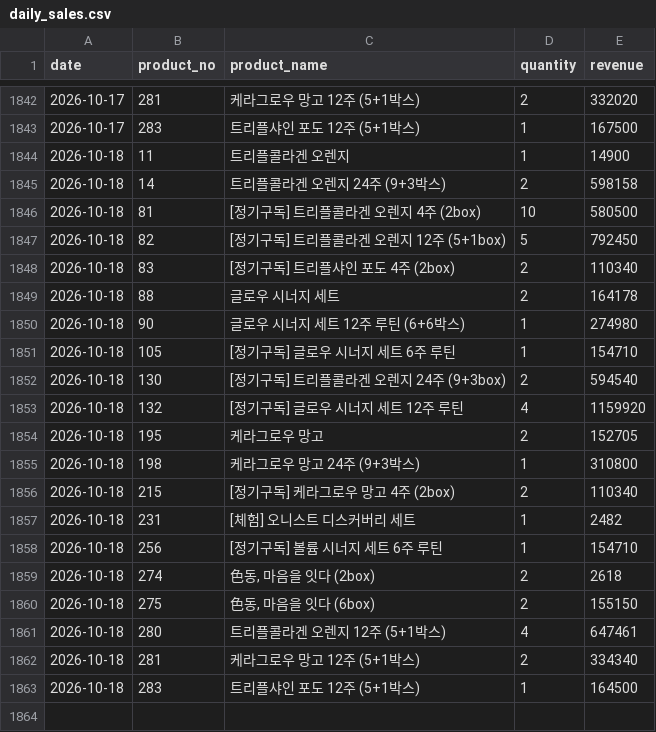
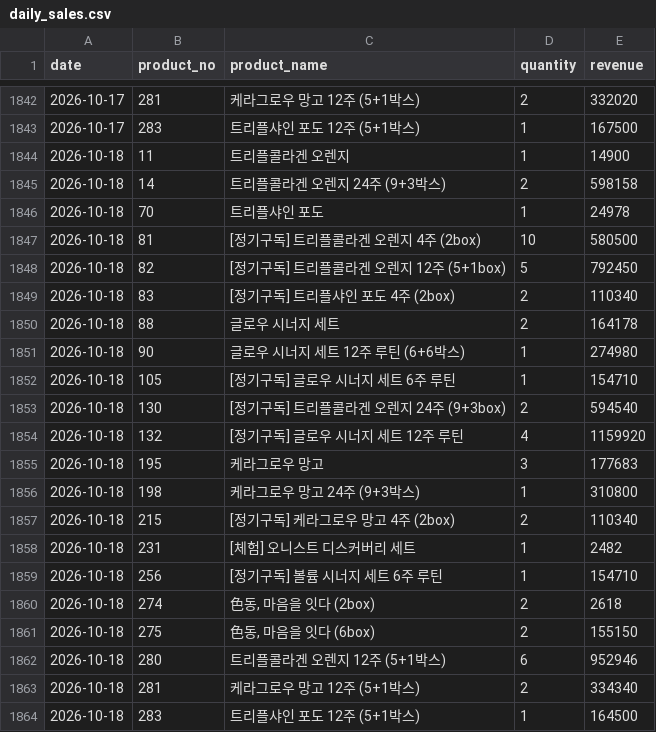
Before and after one commit to kaioh1010/cafe24-tracker, a CSV file: data/daily_sales.csv, drawn as a sheet; only a part is shown, gaps mark what is left out.

```diff
--- a/data/daily_sales.csv
+++ b/data/daily_sales.csv
@@ -1845,2 +1845,3 @@ date,product_no,product_name,quantity,revenue
 2026-10-18,14,트리플콜라겐 오렌지 24주 (9+3박스),2,598158
+2026-10-18,70,트리플샤인 포도,1,24978
 2026-10-18,81,[정기구독] 트리플콜라겐 오렌지 4주 (2box),10,580500
@@ -1853,3 +1854,3 @@ date,product_no,product_name,quantity,revenue
 2026-10-18,132,[정기구독] 글로우 시너지 세트 12주 루틴,4,1159920
-2026-10-18,195,케라그로우 망고,2,152705
+2026-10-18,195,케라그로우 망고,3,177683
 2026-10-18,198,케라그로우 망고 24주 (9+3박스),1,310800
@@ -1860,3 +1861,3 @@ date,product_no,product_name,quantity,revenue
 2026-10-18,275,"色동, 마음을 잇다 (6box)",2,155150
-2026-10-18,280,트리플콜라겐 오렌지 12주 (5+1박스),4,647461
+2026-10-18,280,트리플콜라겐 오렌지 12주 (5+1박스),6,952946
 2026-10-18,281,케라그로우 망고 12주 (5+1박스),2,334340
```
Also changed, not shown: data/daily_summary.csv.
